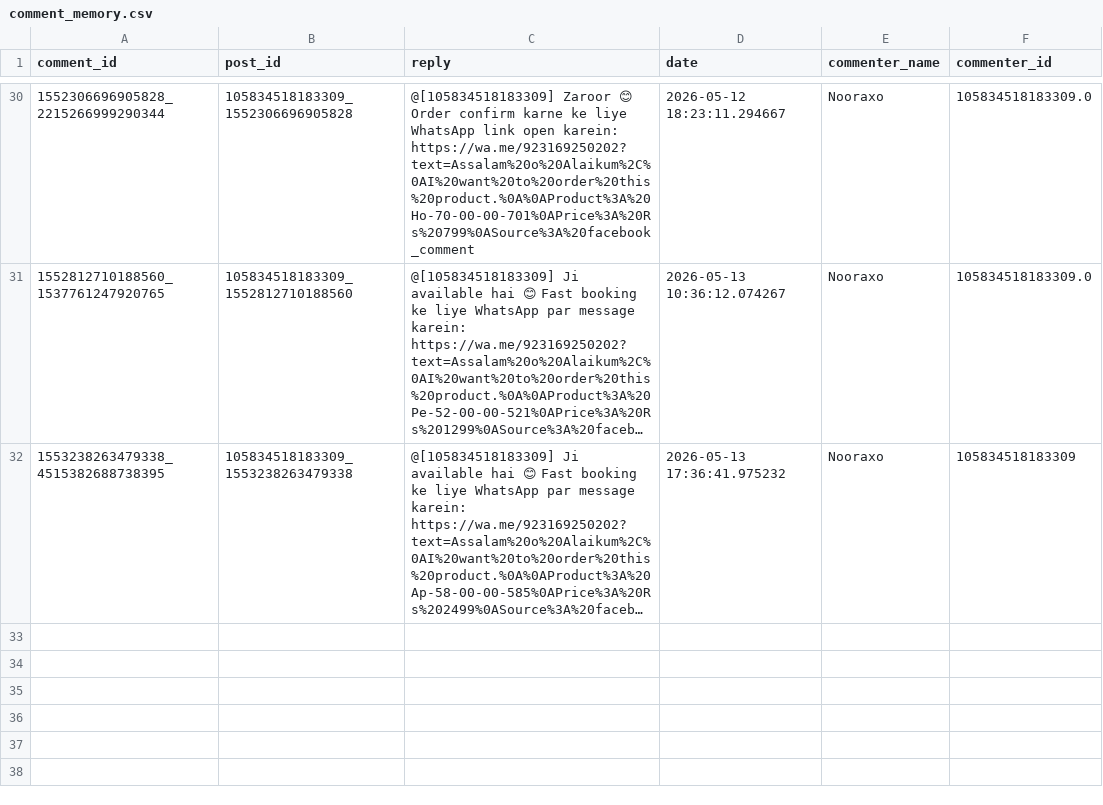
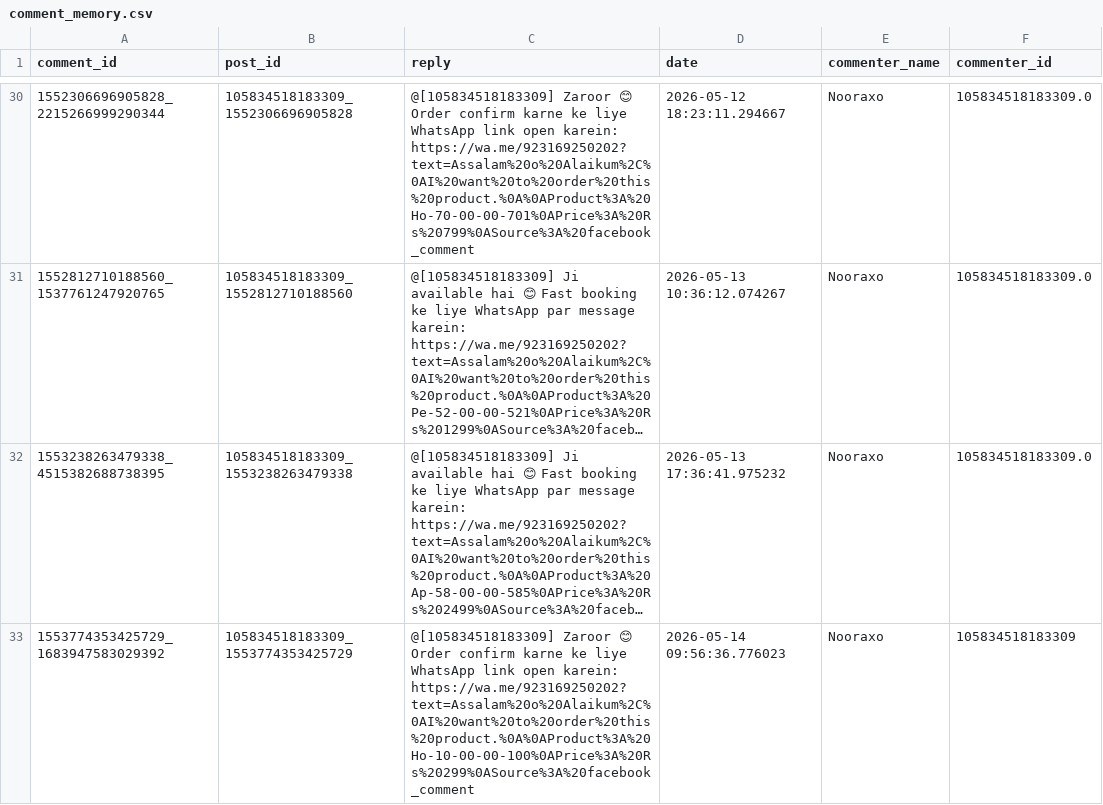
Before and after one commit to ishyishy87/AutoPostNooraxoV2, a CSV file: comment_memory.csv, drawn as a sheet; only a part is shown, gaps mark what is left out; long unchanged cells end in …; the diff names each change by its address in the sheet, - before the commit and + after, or states it on an @@ line.

```diff
--- a/comment_memory.csv
+++ b/comment_memory.csv
-F32 (commenter_id): 105834518183309
+F32 (commenter_id): 105834518183309.0
+row 33: 1553774353425729_1683947583029392 | 105834518183309_1553774353425729 | @[105834518183309] Zaroor 😊 Order confirm karne ke liye WhatsApp link open karein: https://wa.me/923169250202?text=Assalam%20o%20Alaikum%2C%0AI%20want%20to%20order%20this%20product.%0A%0AProduct%3A%20Ho-10-00-00-100%0APrice%3A%20Rs%20299%0ASource%3A%20facebook_comment | 2026-05-14 09:56:36.776023 | Nooraxo | 105834518183309
```
Also changed, not shown: lead_memory.csv, 1 other file.
